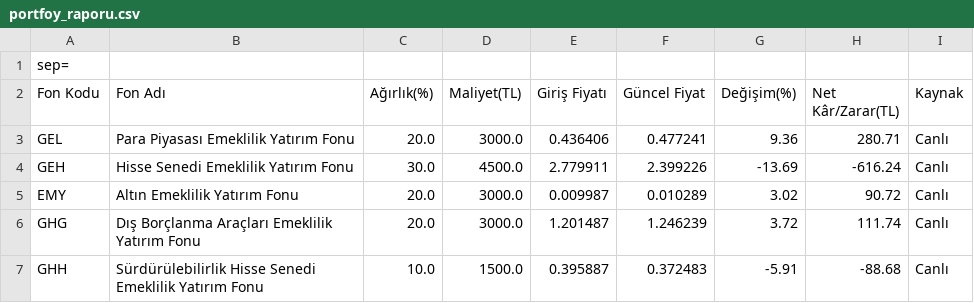
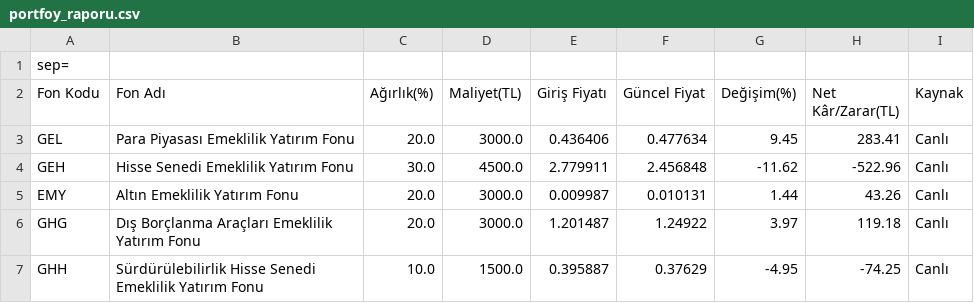
Before and after one commit to umityasann/bes-takip, a CSV file: portfoy_raporu.csv, drawn as a sheet.

```diff
--- a/portfoy_raporu.csv
+++ b/portfoy_raporu.csv
@@ -2,6 +2,6 @@
 Fon Kodu,Fon Adı,Ağırlık(%),Maliyet(TL),Giriş Fiyatı,Güncel Fiyat,Değişim(%),Net Kâr/Zarar(TL),Kaynak
-GEL,Para Piyasası Emeklilik Yatırım Fonu,20.0,3000.0,0.436406,0.477241,9.36,280.71,Canlı
-GEH,Hisse Senedi Emeklilik Yatırım Fonu,30.0,4500.0,2.779911,2.399226,-13.69,-616.24,Canlı
-EMY,Altın Emeklilik Yatırım Fonu,20.0,3000.0,0.009987,0.010289,3.02,90.72,Canlı
-GHG,Dış Borçlanma Araçları Emeklilik Yatırım Fonu,20.0,3000.0,1.201487,1.246239,3.72,111.74,Canlı
-GHH,Sürdürülebilirlik Hisse Senedi Emeklilik Yatırım Fonu,10.0,1500.0,0.395887,0.372483,-5.91,-88.68,Canlı
+GEL,Para Piyasası Emeklilik Yatırım Fonu,20.0,3000.0,0.436406,0.477634,9.45,283.41,Canlı
+GEH,Hisse Senedi Emeklilik Yatırım Fonu,30.0,4500.0,2.779911,2.456848,-11.62,-522.96,Canlı
+EMY,Altın Emeklilik Yatırım Fonu,20.0,3000.0,0.009987,0.010131,1.44,43.26,Canlı
+GHG,Dış Borçlanma Araçları Emeklilik Yatırım Fonu,20.0,3000.0,1.201487,1.24922,3.97,119.18,Canlı
+GHH,Sürdürülebilirlik Hisse Senedi Emeklilik Yatırım Fonu,10.0,1500.0,0.395887,0.37629,-4.95,-74.25,Canlı
```
Also changed, not shown: 3 other files.
